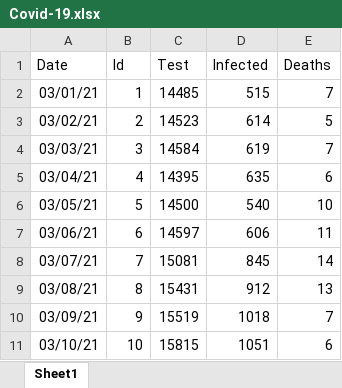
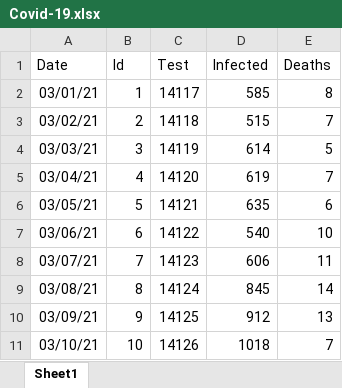
Before and after one commit to shohel-ml/Covid19-Linear-Regression, an Excel workbook: Covid-19.xlsx, sheet Sheet1, drawn as a sheet; only a part is shown; values as stored, in another font and other column widths than the file's, no borders; the diff covers the shown part only; the diff names each change by its address in the sheet, - before the commit and + after, or states it on an @@ line.

Commit message:
some new data add

```diff
--- a/Covid-19.xlsx (sheet Sheet1)
+++ b/Covid-19.xlsx (sheet Sheet1)
-C2 (Test): 14485
+C2 (Test): 14117
-D2 (Infected): 515
+D2 (Infected): 585
-E2 (Deaths): 7
+E2 (Deaths): 8
-C3 (Test): 14523
+C3 (Test): 14118
-D3 (Infected): 614
+D3 (Infected): 515
-E3 (Deaths): 5
+E3 (Deaths): 7
-C4 (Test): 14584
+C4 (Test): 14119
-D4 (Infected): 619
+D4 (Infected): 614
-E4 (Deaths): 7
+E4 (Deaths): 5
-C5 (Test): 14395
+C5 (Test): 14120
-D5 (Infected): 635
+D5 (Infected): 619
-E5 (Deaths): 6
+E5 (Deaths): 7
-C6 (Test): 14500
+C6 (Test): 14121
-D6 (Infected): 540
+D6 (Infected): 635
-E6 (Deaths): 10
+E6 (Deaths): 6
-C7 (Test): 14597
+C7 (Test): 14122
-D7 (Infected): 606
+D7 (Infected): 540
-E7 (Deaths): 11
+E7 (Deaths): 10
-C8 (Test): 15081
+C8 (Test): 14123
-D8 (Infected): 845
+D8 (Infected): 606
-E8 (Deaths): 14
+E8 (Deaths): 11
-C9 (Test): 15431
+C9 (Test): 14124
-D9 (Infected): 912
+D9 (Infected): 845
-E9 (Deaths): 13
+E9 (Deaths): 14
-C10 (Test): 15519
+C10 (Test): 14125
-D10 (Infected): 1018
+D10 (Infected): 912
-E10 (Deaths): 7
+E10 (Deaths): 13
-C11 (Test): 15815
+C11 (Test): 14126
-D11 (Infected): 1051
+D11 (Infected): 1018
-E11 (Deaths): 6
+E11 (Deaths): 7
```
Also changed, not shown: 44 added rows and 568 edited cells elsewhere in this sheet, 10 other files.
